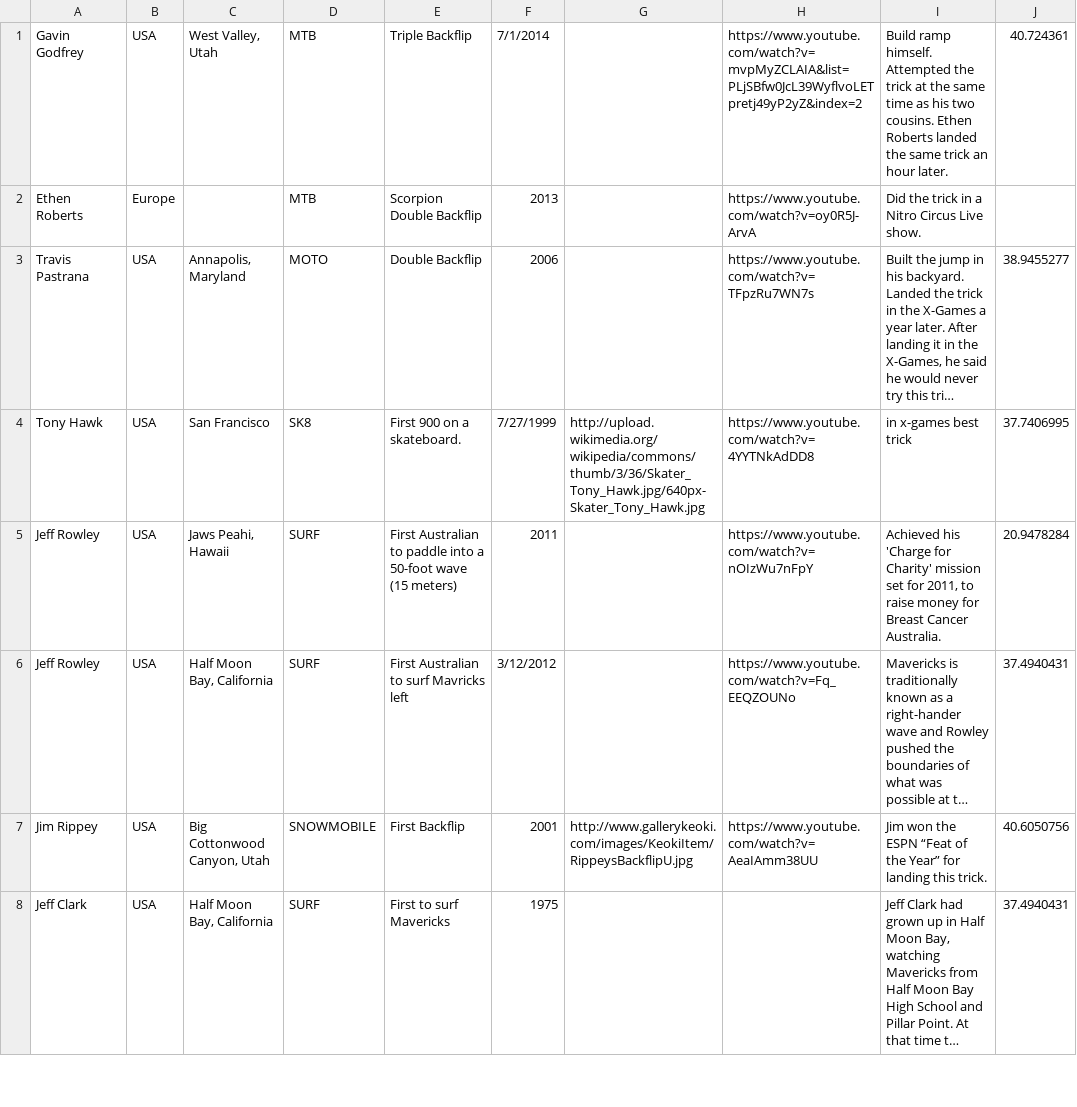
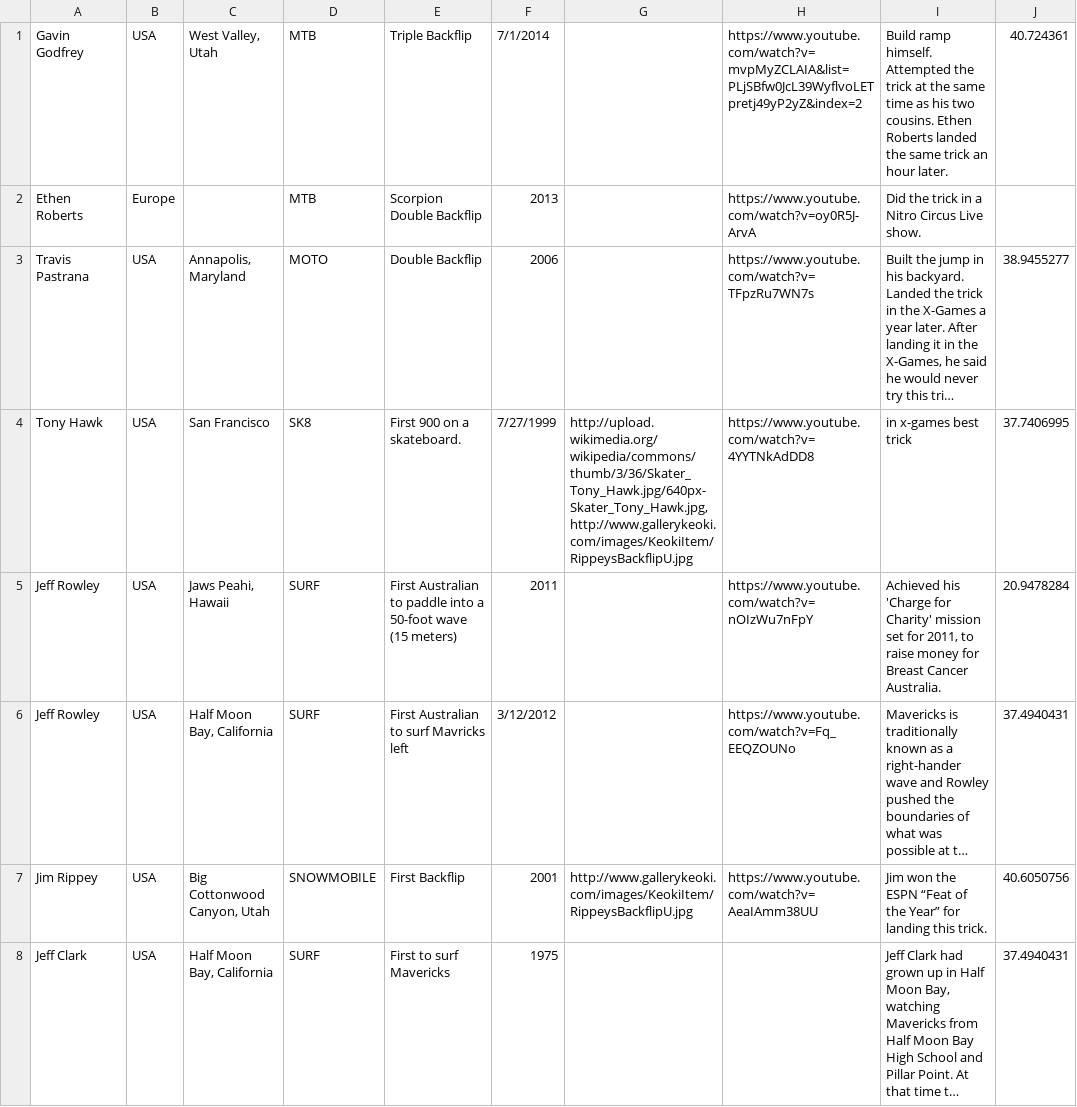
Before and after one commit to kollynlund/bragging-rights-1, a CSV file: test code/brdata.csv, drawn as a sheet; only a part is shown; long unchanged cells end in …; the diff names each change by its address in the sheet, - before the commit and + after, or states it on an @@ line.

```diff
--- a/test code/brdata.csv
+++ b/test code/brdata.csv
-G4: http://upload.wikimedia.org/wikipedia/commons/thumb/3/36/Skater_Tony_Hawk.jpg/640px-Skater_Tony_Hawk.jpg
+G4: http://upload.wikimedia.org/wikipedia/commons/thumb/3/36/Skater_Tony_Hawk.jpg/640px-Skater_Tony_Hawk.jpg, http://www.gallerykeoki.com/images/KeokiItem/RippeysBackflipU.jpg
```
Also changed, not shown: 2 other files.
